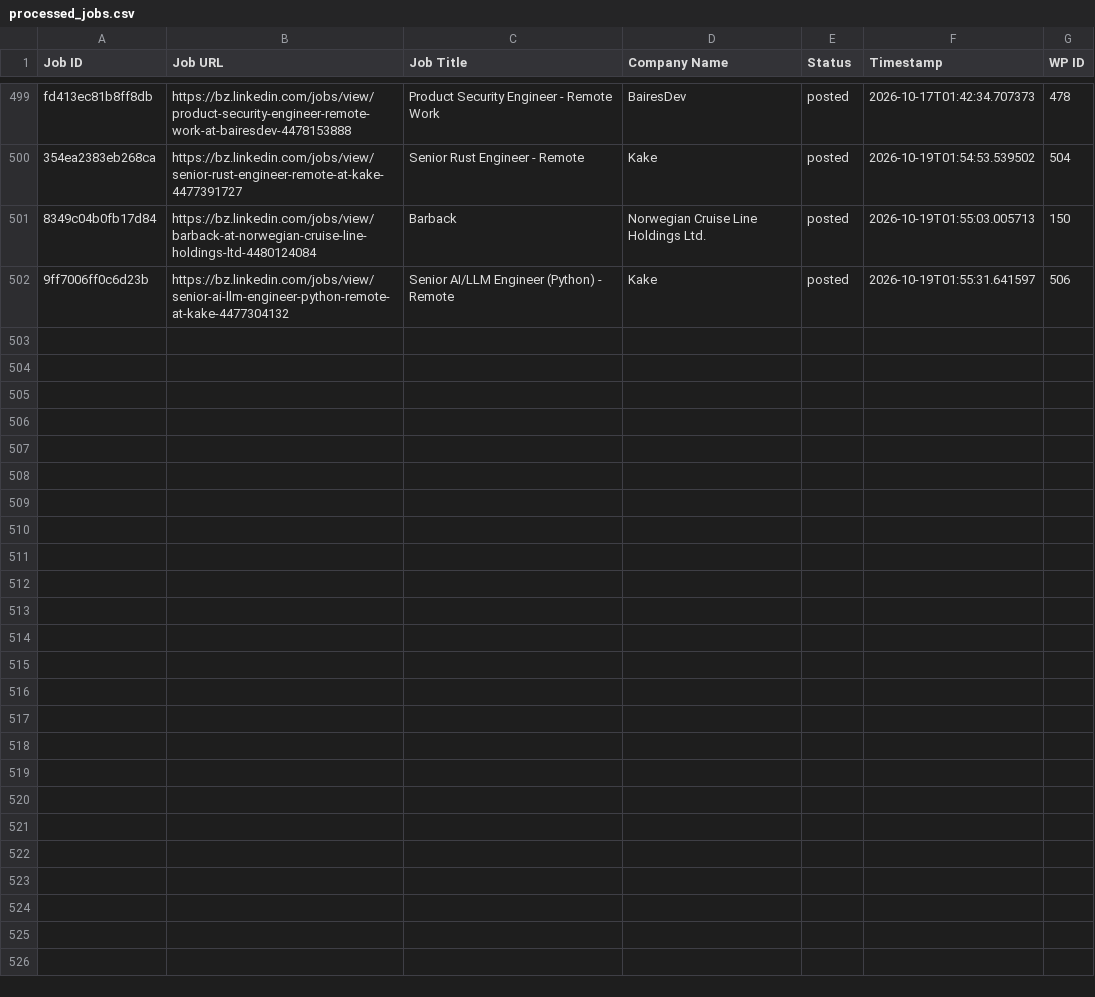
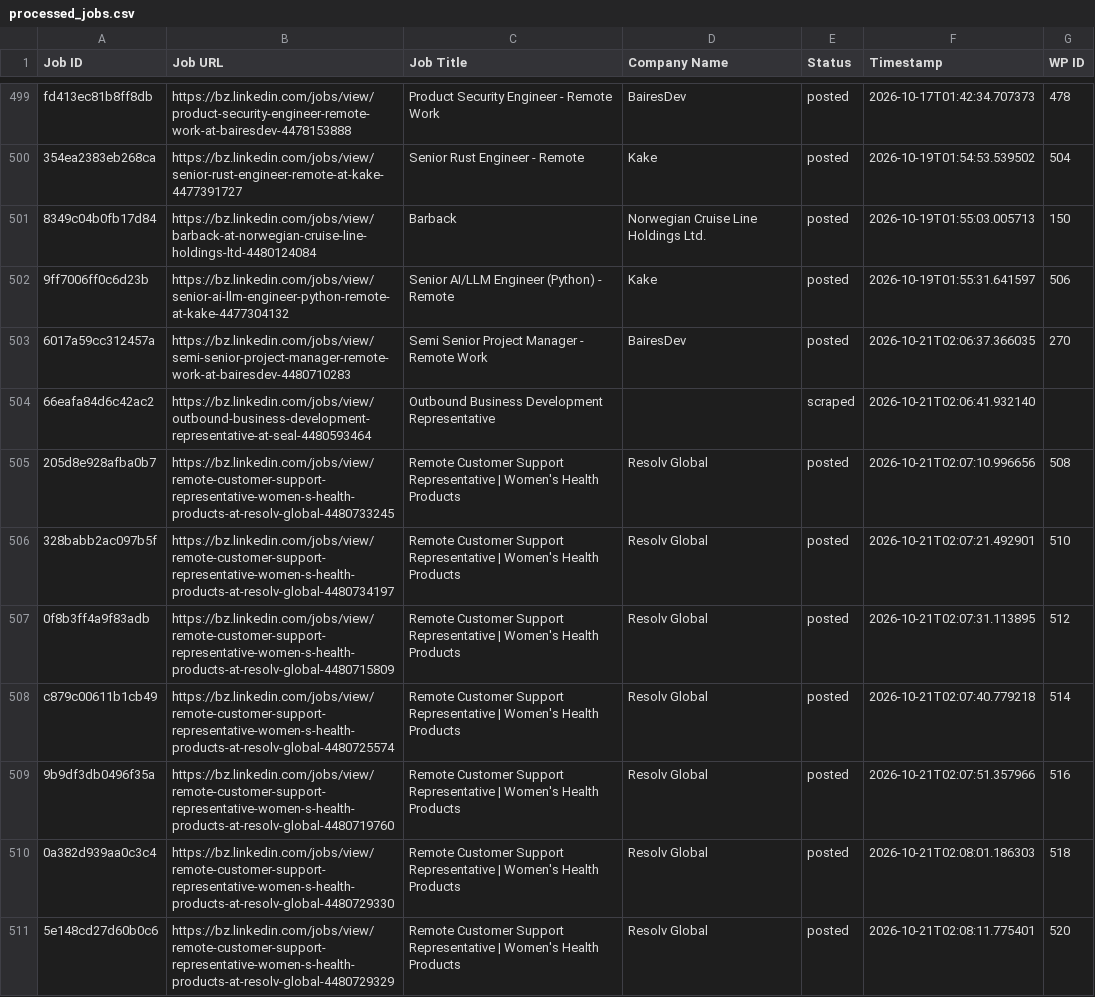
Before and after one commit to vindoky/bz, a CSV file: processed_jobs.csv, drawn as a sheet; only a part is shown, gaps mark what is left out.

```diff
--- a/processed_jobs.csv
+++ b/processed_jobs.csv
@@ -502 +502,10 @@ fd413ec81b8ff8db,https://bz.linkedin.com/jobs/view/product-security-engineer-rem
 9ff7006ff0c6d23b,https://bz.linkedin.com/jobs/view/senior-ai-llm-engineer-python-remote-at-kake-4477304132,Senior AI/LLM Engineer (Python) - Remote,Kake,posted,2026-10-19T01:55:31.641597,506
+6017a59cc312457a,https://bz.linkedin.com/jobs/view/semi-senior-project-manager-remote-work-at-bairesdev-4480710283,Semi Senior Project Manager - Remote Work,BairesDev,posted,2026-10-21T02:06:37.366035,270
+66eafa84d6c42ac2,https://bz.linkedin.com/jobs/view/outbound-business-development-representative-at-seal-4480593464,Outbound Business Development Representative,,scraped,2026-10-21T02:06:41.932140,
+205d8e928afba0b7,https://bz.linkedin.com/jobs/view/remote-customer-support-representative-women-s-health-products-at-resolv-global-4480733245,Remote Customer Support Representative | Women's Health Products,Resolv Global,posted,2026-10-21T02:07:10.996656,508
+328babb2ac097b5f,https://bz.linkedin.com/jobs/view/remote-customer-support-representative-women-s-health-products-at-resolv-global-4480734197,Remote Customer Support Representative | Women's Health Products,Resolv Global,posted,2026-10-21T02:07:21.492901,510
+0f8b3ff4a9f83adb,https://bz.linkedin.com/jobs/view/remote-customer-support-representative-women-s-health-products-at-resolv-global-4480715809,Remote Customer Support Representative | Women's Health Products,Resolv Global,posted,2026-10-21T02:07:31.113895,512
+c879c00611b1cb49,https://bz.linkedin.com/jobs/view/remote-customer-support-representative-women-s-health-products-at-resolv-global-4480725574,Remote Customer Support Representative | Women's Health Products,Resolv Global,posted,2026-10-21T02:07:40.779218,514
+9b9df3db0496f35a,https://bz.linkedin.com/jobs/view/remote-customer-support-representative-women-s-health-products-at-resolv-global-4480719760,Remote Customer Support Representative | Women's Health Products,Resolv Global,posted,2026-10-21T02:07:51.357966,516
+0a382d939aa0c3c4,https://bz.linkedin.com/jobs/view/remote-customer-support-representative-women-s-health-products-at-resolv-global-4480729330,Remote Customer Support Representative | Women's Health Products,Resolv Global,posted,2026-10-21T02:08:01.186303,518
+5e148cd27d60b0c6,https://bz.linkedin.com/jobs/view/remote-customer-support-representative-women-s-health-products-at-resolv-global-4480729329,Remote Customer Support Representative | Women's Health Products,Resolv Global,posted,2026-10-21T02:08:11.775401,520
```
